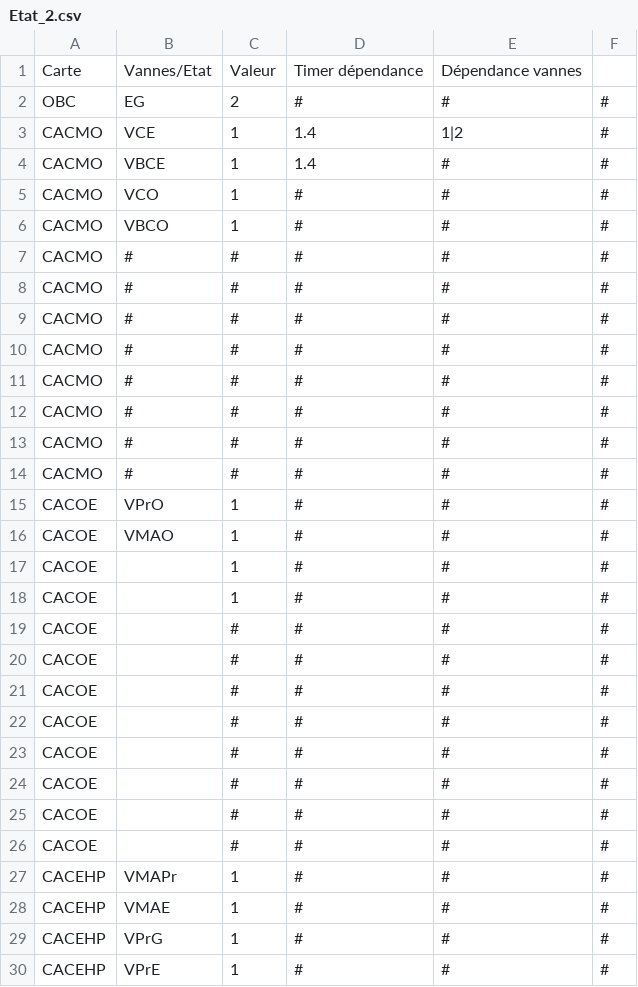
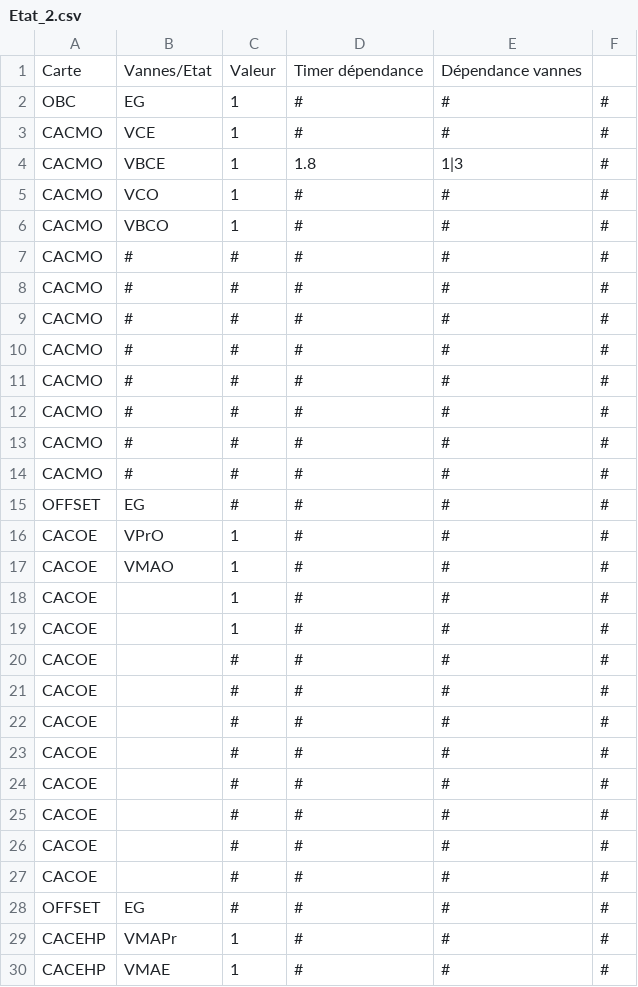
Before and after one commit to squaria1/openPOWERLINK_V2_CAC, a CSV file: apps/common/commonCSVFiles/stateCSV/Etat_2.csv, drawn as a sheet; only a part is shown; the shorter side is filled out with more unchanged rows.

```diff
--- a/apps/common/commonCSVFiles/stateCSV/Etat_2.csv
+++ b/apps/common/commonCSVFiles/stateCSV/Etat_2.csv
@@ -1,5 +1,5 @@
 Carte;Vannes/Etat;Valeur;Timer dépendance;Dépendance vannes;
-OBC;EG;2;#;#;#
-CACMO;VCE;1;1.4;1|2;#
-CACMO;VBCE;1;1.4;#;#
+OBC;EG;1;#;#;#
+CACMO;VCE;1;#;#;#
+CACMO;VBCE;1;1.8;1|3;#
 CACMO;VCO;1;#;#;#
@@ -14,2 +14,3 @@ CACMO;#;#;#;#;#
 CACMO;#;#;#;#;#
+OFFSET;EG;#;#;#;#
 CACOE;VPrO;1;#;#;#
@@ -26,2 +27,3 @@ CACOE;;#;#;#;#
 CACOE;;#;#;#;#
+OFFSET;EG;#;#;#;#
 CACEHP;VMAPr;1;#;#;#
```
Also changed, not shown: apps/common/commonCSVFiles/stateCSV/Etat_.csv, 25 other files.
